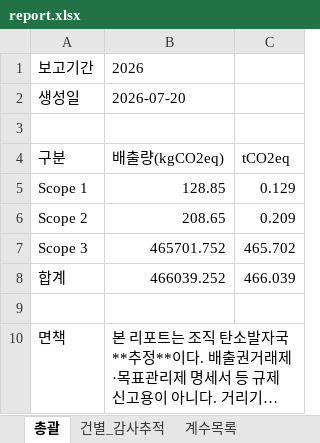
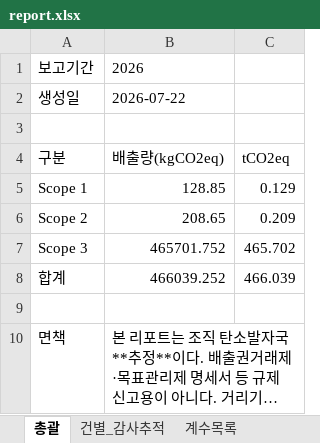
Before and after one commit to dillettante/carbonledger, an Excel workbook: examples/sample_output/report.xlsx, sheet 총괄, drawn as a sheet; long unchanged cells end in …; values as stored, in another font and other column widths than the file's, no borders; the diff names each change by its address in the sheet, - before the commit and + after, or states it on an @@ line.

```diff
--- a/examples/sample_output/report.xlsx (sheet 총괄)
+++ b/examples/sample_output/report.xlsx (sheet 총괄)
-B2: 2026-07-20
+B2: 2026-07-22
```
Also changed, not shown: sheet 계수목록, 10 other files.
